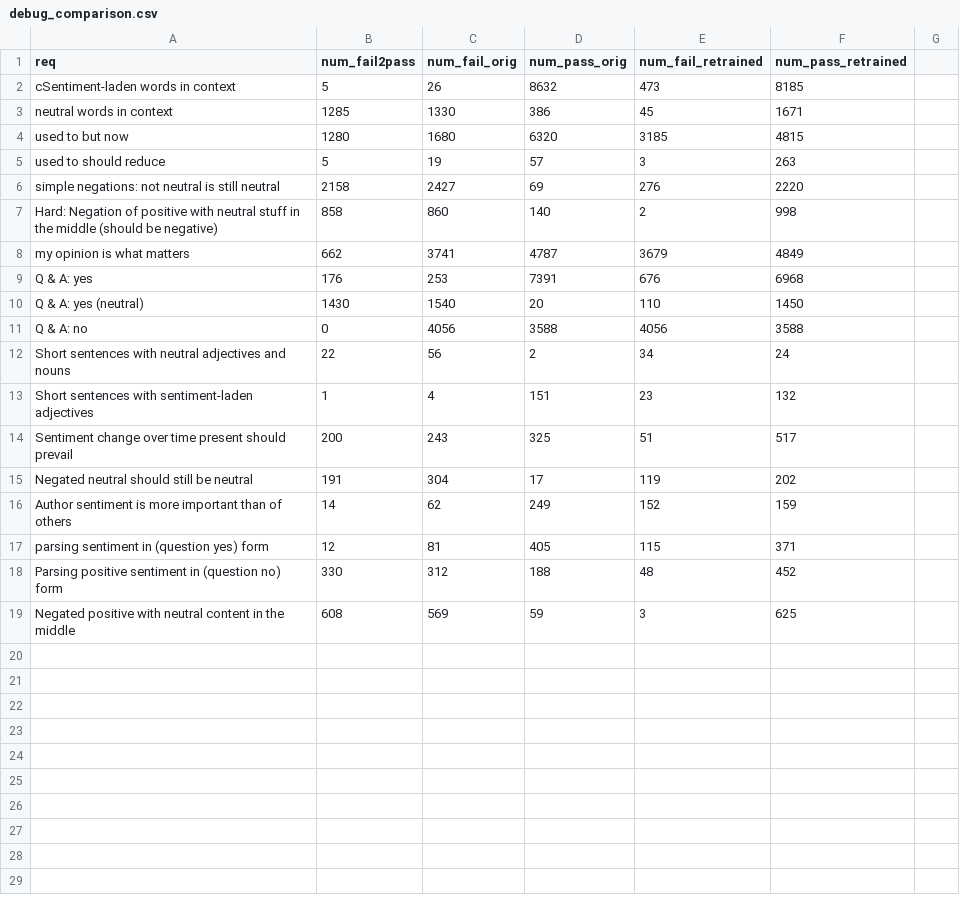
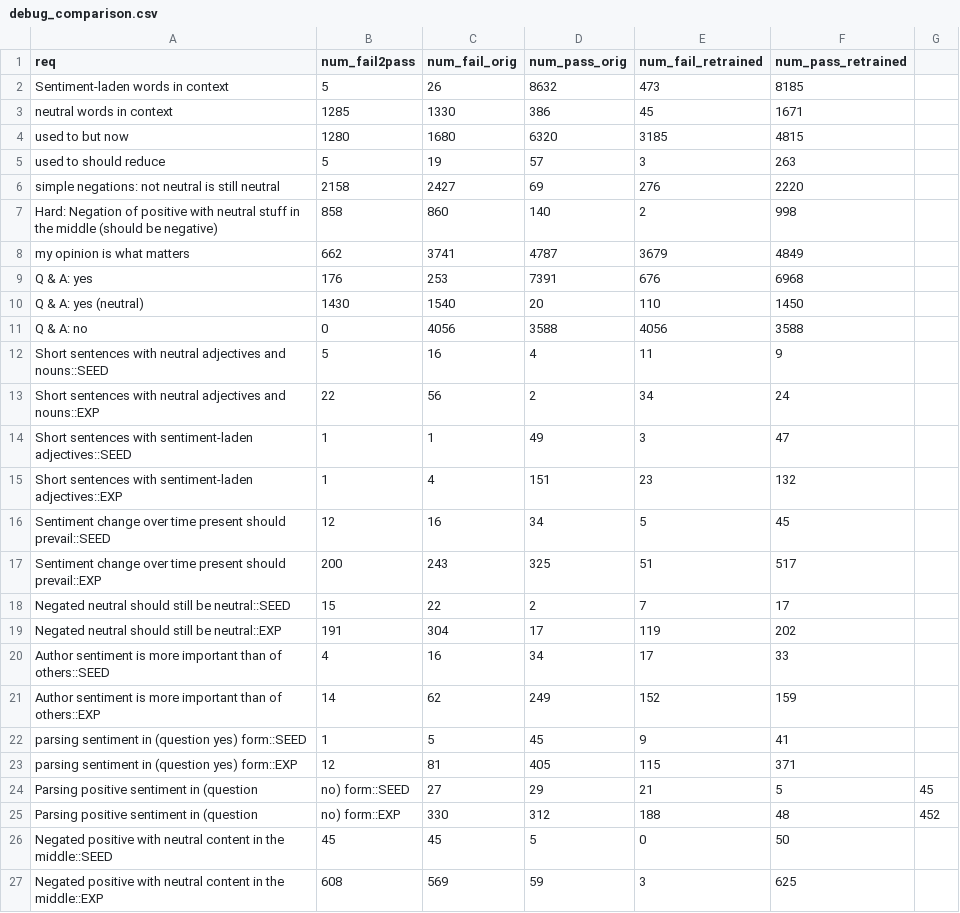
Before and after one commit to jasonlee27/alict, a CSV file: _results/retrain/debug_comparison.csv, drawn as a sheet.

Commit message:
debugging

```diff
--- a/_results/retrain/debug_comparison.csv
+++ b/_results/retrain/debug_comparison.csv
@@ -1,3 +1,3 @@
 req,num_fail2pass,num_fail_orig,num_pass_orig,num_fail_retrained,num_pass_retrained
-cSentiment-laden words in context,5,26,8632,473,8185
+Sentiment-laden words in context,5,26,8632,473,8185
 neutral words in context,1285,1330,386,45,1671
@@ -11,9 +11,17 @@ Q & A: yes (neutral),1430,1540,20,110,1450
 Q & A: no,0,4056,3588,4056,3588
-Short sentences with neutral adjectives and nouns,22,56,2,34,24
-Short sentences with sentiment-laden adjectives,1,4,151,23,132
-Sentiment change over time present should prevail,200,243,325,51,517
-Negated neutral should still be neutral,191,304,17,119,202
-Author sentiment is more important than of others,14,62,249,152,159
-parsing sentiment in (question yes) form,12,81,405,115,371
-Parsing positive sentiment in (question no) form,330,312,188,48,452
-Negated positive with neutral content in the middle,608,569,59,3,625
+Short sentences with neutral adjectives and nouns::SEED,5,16,4,11,9
+Short sentences with neutral adjectives and nouns::EXP,22,56,2,34,24
+Short sentences with sentiment-laden adjectives::SEED,1,1,49,3,47
+Short sentences with sentiment-laden adjectives::EXP,1,4,151,23,132
+Sentiment change over time present should prevail::SEED,12,16,34,5,45
+Sentiment change over time present should prevail::EXP,200,243,325,51,517
+Negated neutral should still be neutral::SEED,15,22,2,7,17
+Negated neutral should still be neutral::EXP,191,304,17,119,202
+Author sentiment is more important than of others::SEED,4,16,34,17,33
+Author sentiment is more important than of others::EXP,14,62,249,152,159
+parsing sentiment in (question yes) form::SEED,1,5,45,9,41
+parsing sentiment in (question yes) form::EXP,12,81,405,115,371
+Parsing positive sentiment in (question, no) form::SEED,27,29,21,5,45
+Parsing positive sentiment in (question, no) form::EXP,330,312,188,48,452
+Negated positive with neutral content in the middle::SEED,45,45,5,0,50
+Negated positive with neutral content in the middle::EXP,608,569,59,3,625
```
